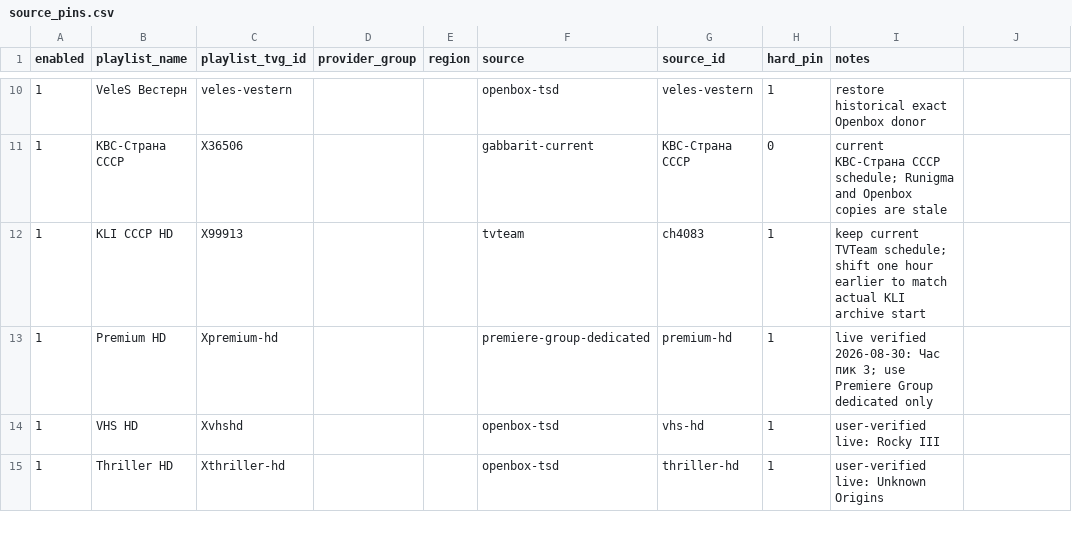
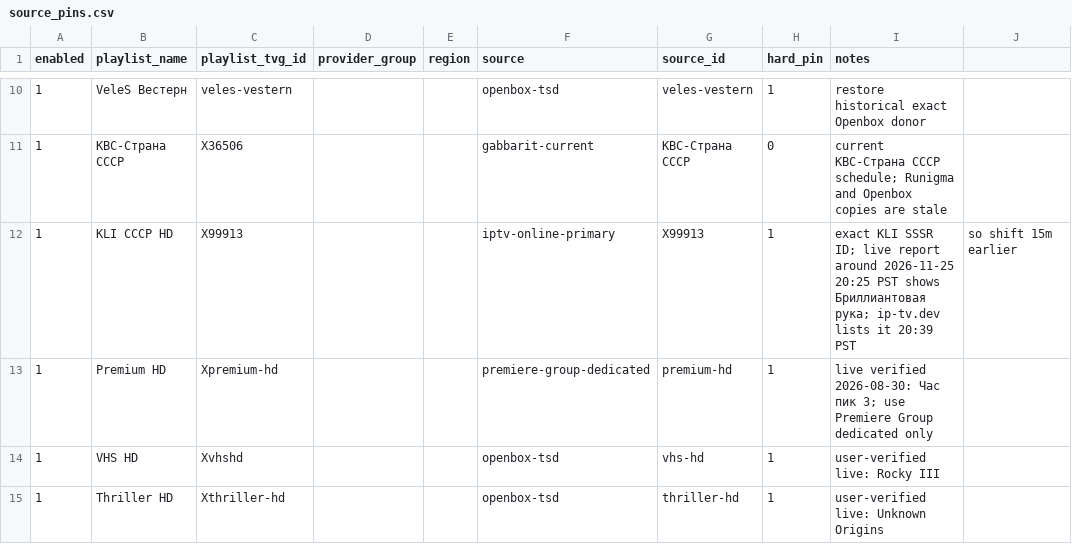
Before and after one commit to peter96son/iptv-epg-builder, a CSV file: data/source_pins.csv, drawn as a sheet; only a part is shown, gaps mark what is left out.

Commit message:
Use exact current KLI SSSR programme feed

```diff
--- a/data/source_pins.csv
+++ b/data/source_pins.csv
@@ -11,3 +11,3 @@ enabled,playlist_name,playlist_tvg_id,provider_group,region,source,source_id,har
 1,KBC-Страна СССР,X36506,,,gabbarit-current,KBC-Страна СССР,0,current KBC-Страна СССР schedule; Runigma and Openbox copies are stale
-1,KLI СССР HD,X99913,,,tvteam,ch4083,1,keep current TVTeam schedule; shift one hour earlier to match actual KLI archive start
+1,KLI СССР HD,X99913,,,iptv-online-primary,X99913,1,exact KLI SSSR ID; live report around 2026-11-25 20:25 PST shows Бриллиантовая рука; ip-tv.dev lists it 20:39 PST, so shift 15m earlier
 1,Premium HD,Xpremium-hd,,,premiere-group-dedicated,premium-hd,1,live verified 2026-08-30: Час пик 3; use Premiere Group dedicated only
```
Also changed, not shown: data/aliases.csv, data/channel_time_offsets.csv, 7 other files.
